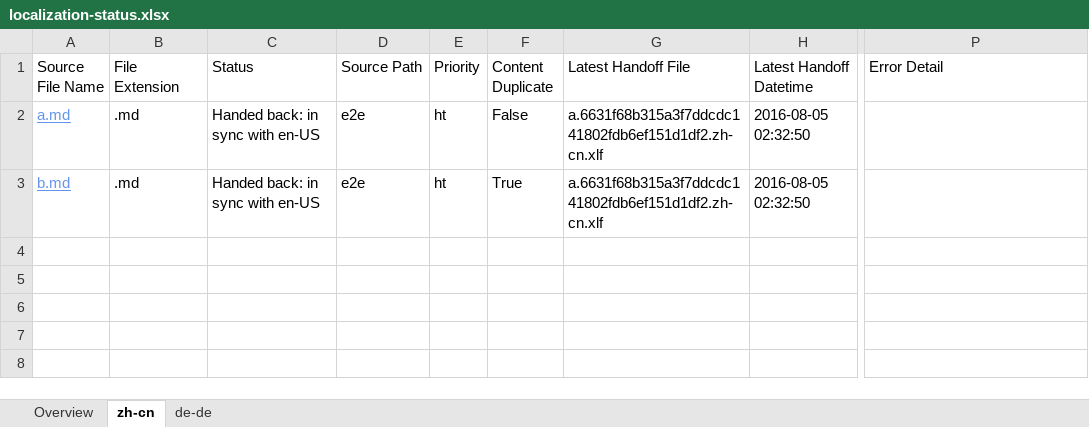
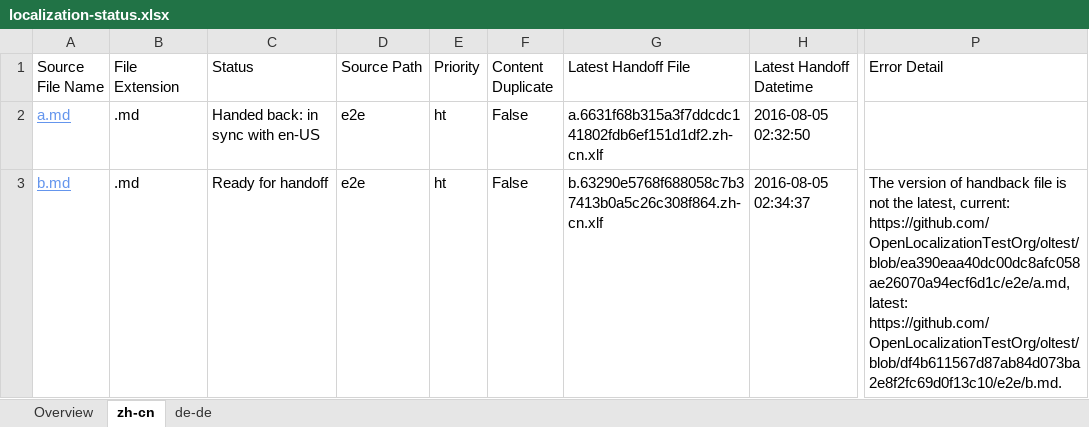
Before and after one commit to OpenLocalizationTestOrg/olhandback-e2e, an Excel workbook: ol-handback/OpenLocalizationTestOrg/oltest/yuwzho/localization-status.xlsx, sheet zh-cn, drawn as a sheet; only a part is shown, gaps mark what is left out; values as stored, in another font and other column widths than the file's, no borders; table styles not drawn; the diff names each change by its address in the sheet, - before the commit and + after, or states it on an @@ line.

Commit message:
Generate Report for Handoff

```diff
--- a/ol-handback/OpenLocalizationTestOrg/oltest/yuwzho/localization-status.xlsx (sheet zh-cn)
+++ b/ol-handback/OpenLocalizationTestOrg/oltest/yuwzho/localization-status.xlsx (sheet zh-cn)
-C3 (Status): Handed back: in sync with en-US
+C3 (Status): Ready for handoff
-F3 (Content Duplicate): True
+F3 (Content Duplicate): False
-G3 (Latest Handoff File): a.6631f68b315a3f7ddcdc141802fdb6ef151d1df2.zh-cn.xlf
+G3 (Latest Handoff File): b.63290e5768f688058c7b37413b0a5c26c308f864.zh-cn.xlf
-H3 (Latest Handoff Datetime): 2016-08-05 02:32:50
+H3 (Latest Handoff Datetime): 2016-08-05 02:34:37
-P3 (Error Detail): (empty)
+P3 (Error Detail): The version of handback file is not the latest, current: https://github.com/OpenLocalizationTestOrg/oltest/blob/ea390eaa40dc00dc8afc058ae26070a94ecf6d1c/e2e/a.md, latest: https://github.com/OpenLocalizationTestOrg/oltest/blob/df4b611567d87ab84d073ba2e8f2fc69d0f13c10/e2e/b.md.
```
Also changed, not shown: sheet de-de, sheet Overview.
